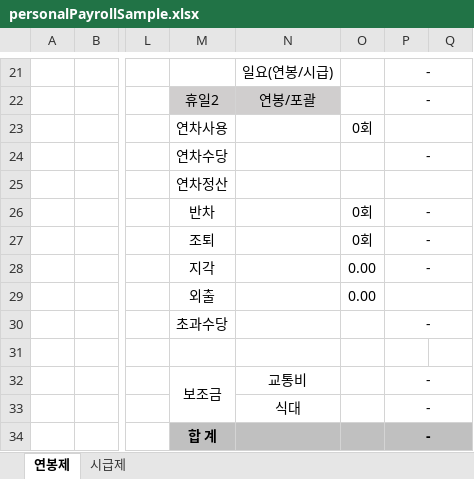
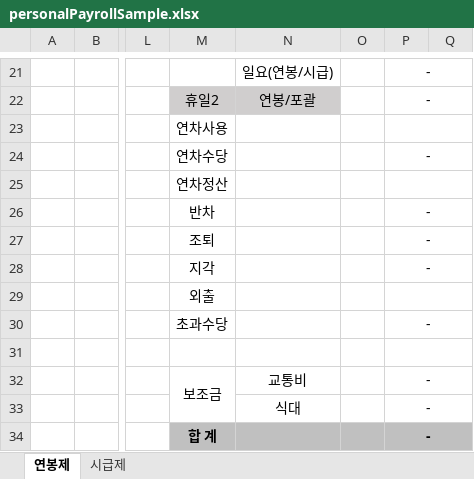
Before and after one commit to NICERYD/laquna-api, an Excel workbook: src/main/resources/hr/personalPayrollSample.xlsx, sheet 연봉제, drawn as a sheet; only a part is shown, gaps mark what is left out; values as stored, in another font and other column widths than the file's, no borders; the diff names each change by its address in the sheet, - before the commit and + after, or states it on an @@ line.

```diff
--- a/src/main/resources/hr/personalPayrollSample.xlsx (sheet 연봉제)
+++ b/src/main/resources/hr/personalPayrollSample.xlsx (sheet 연봉제)
-O23: 0회
+O23: (empty)
-O26:O27: 0회
+O26:O27: (empty)
-O28:O29: 0.00
+O28:O29: (empty)
+P31:Q31 merged
```
Also changed, not shown: sheet 시급제, 1 other file.
